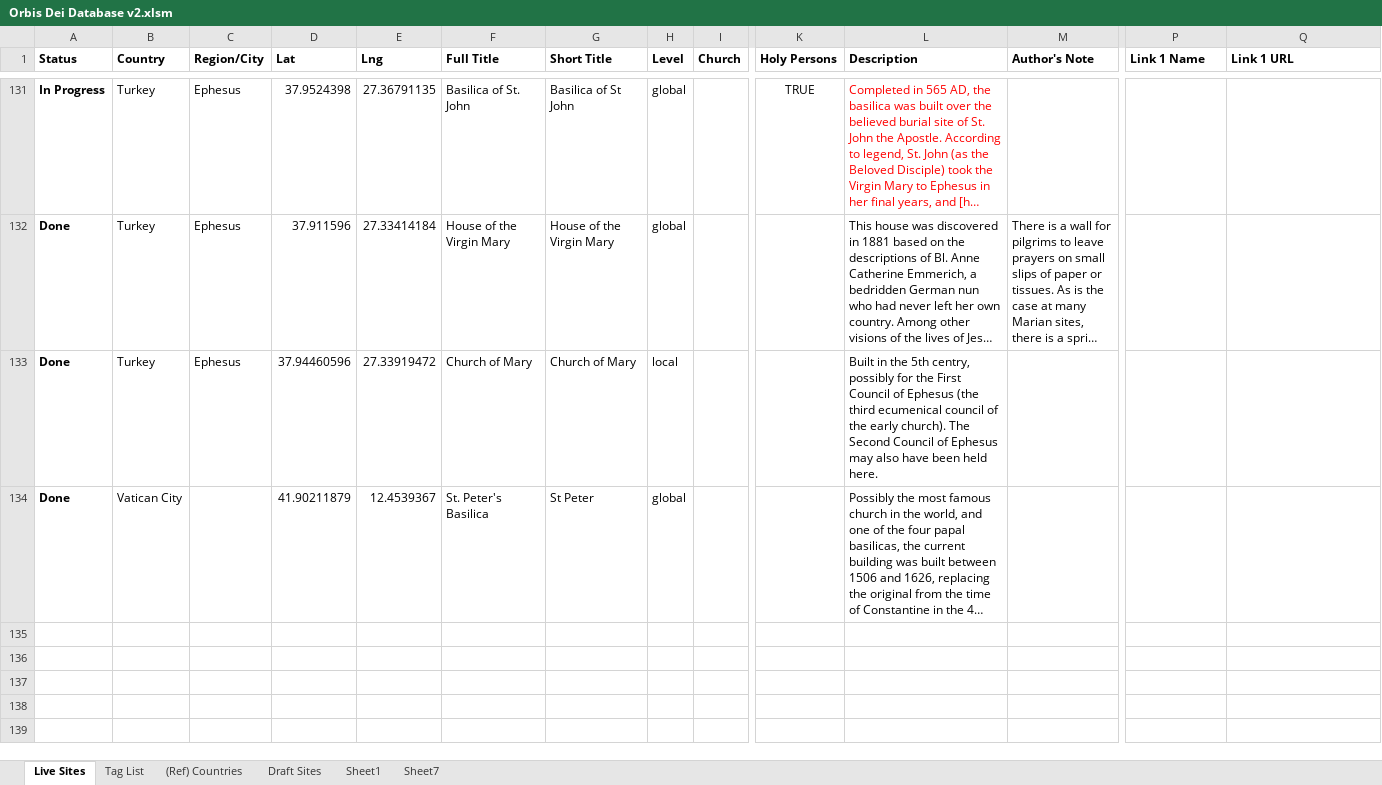
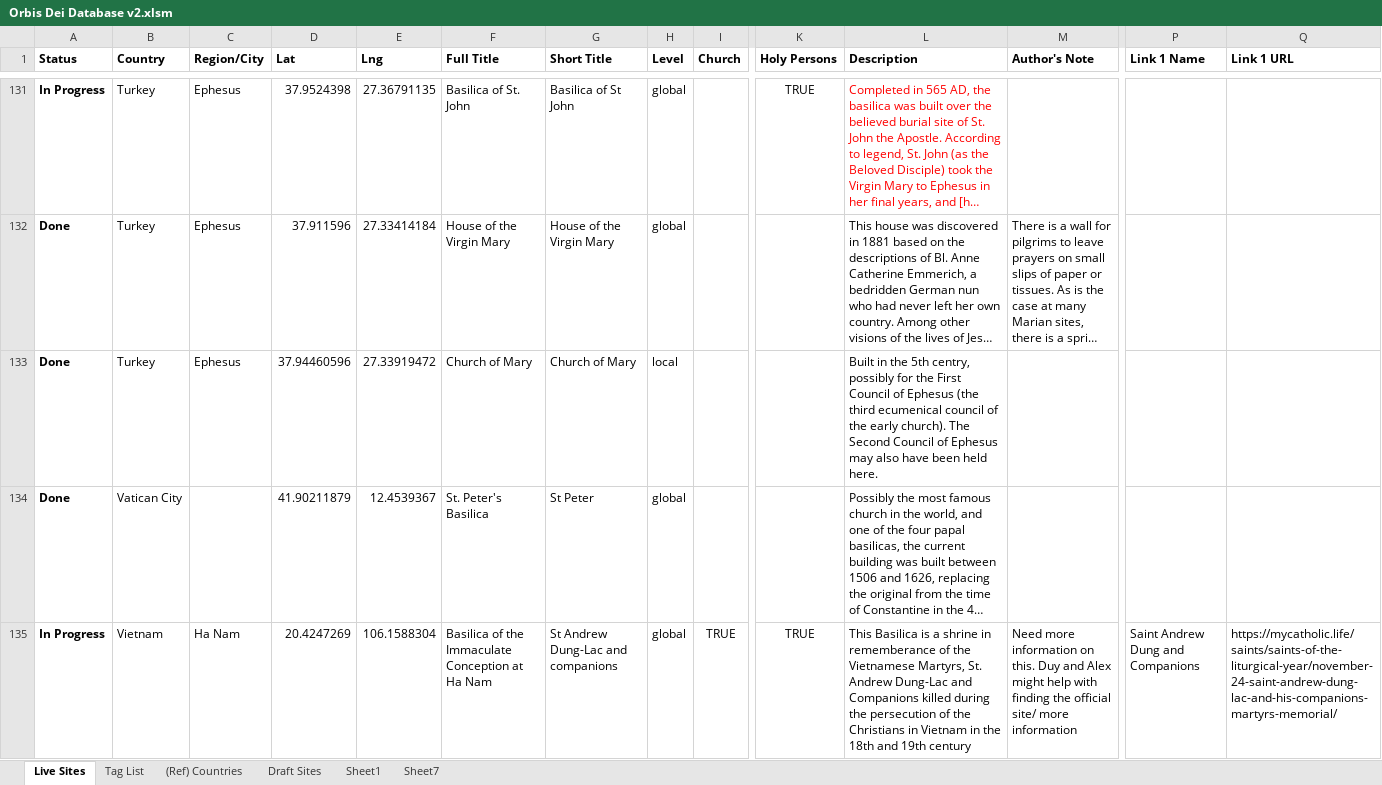
Before and after one commit to orbis-dei/orbis-dei.github.io, an Excel workbook: Orbis Dei Database v2.xlsm, sheet Live Sites, drawn as a sheet; only a part is shown, gaps mark what is left out; long unchanged cells end in …; values as stored, in another font and other column widths than the file's, no borders; conditional formats not drawn; rows hold the shown columns only; the diff names each change by its address in the sheet, - before the commit and + after, or states it on an @@ line.

```diff
--- a/Orbis Dei Database v2.xlsm (sheet Live Sites)
+++ b/Orbis Dei Database v2.xlsm (sheet Live Sites)
+row 135: In Progress | Vietnam | Ha Nam | 20.4247269 | 106.1588304 | Basilica of the Immaculate Conception at Ha Nam | St Andrew Dung-Lac and companions | global | TRUE | TRUE | This Basilica is a shrine in rememberance of the Vietnamese Martyrs, St. Andrew Dung-Lac and Companions killed during the persecution of the Christians in Vietnam in the 18th and 19th century | Need more information on this. Duy and Alex might help with finding the official site/ more information | Saint Andrew Dung and Companions | https://mycatholic.life/saints/saints-of-the-liturgical-year/november-24-saint-andrew-dung-lac-and-his-companions-martyrs-memorial/
```
Also changed, not shown: sheet Tag List.
